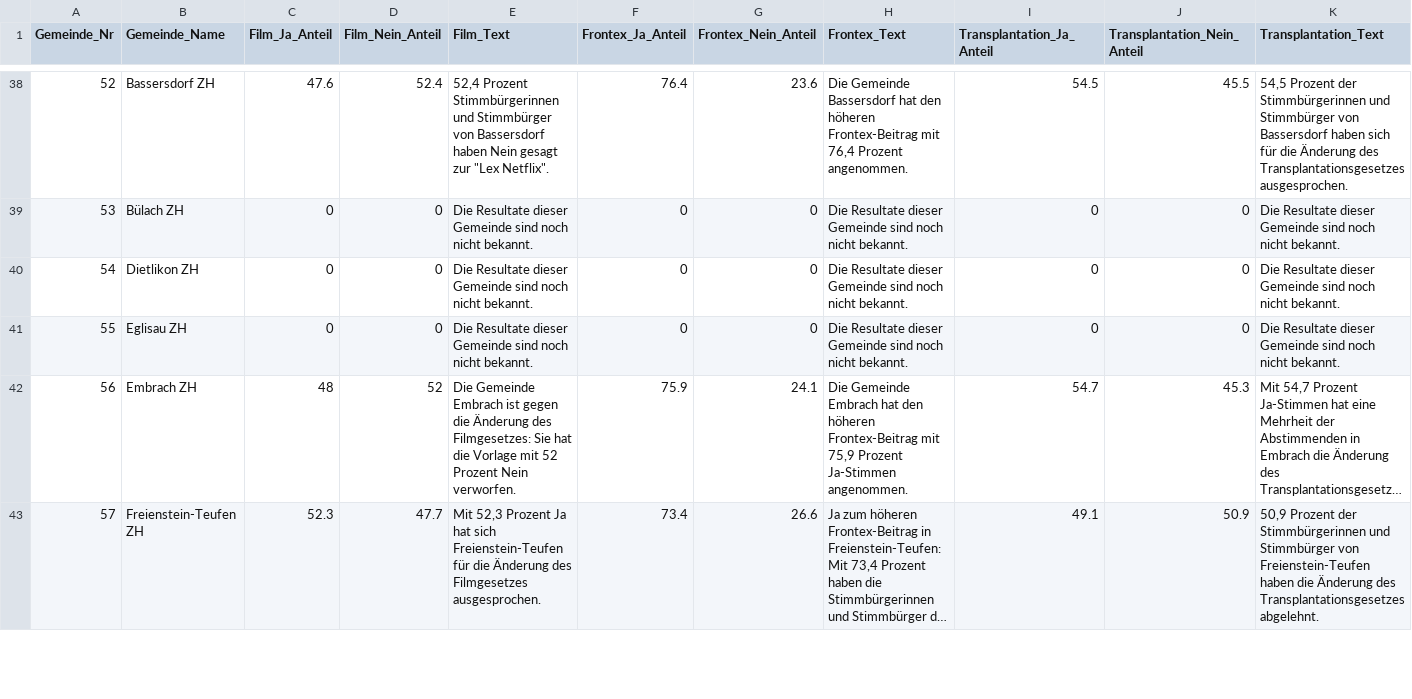
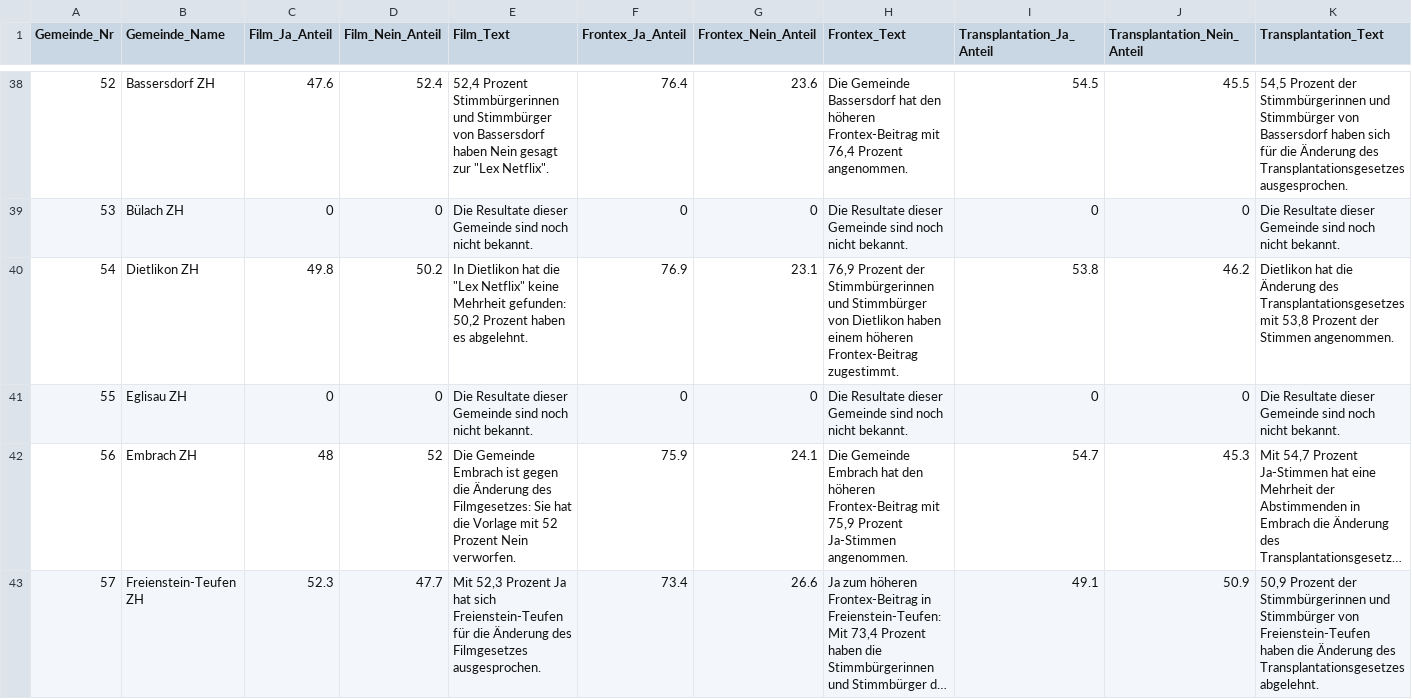
Before and after one commit to awp-finanznachrichten/lena_mai2022, a CSV file: Output/Datenfeed_NAU.csv, drawn as a sheet; only a part is shown, gaps mark what is left out; long unchanged cells end in …; the diff covers the shown part only.

```diff
--- a/Output/Datenfeed_NAU.csv
+++ b/Output/Datenfeed_NAU.csv
@@ -39,3 +39,3 @@
 53,"Bülach ZH",0,0,"Die Resultate dieser Gemeinde sind noch nicht bekannt.",0,0,"Die Resultate dieser Gemeinde sind noch nicht bekannt.",0,0,"Die Resultate dieser Gemeinde sind noch nicht bekannt."
-54,"Dietlikon ZH",0,0,"Die Resultate dieser Gemeinde sind noch nicht bekannt.",0,0,"Die Resultate dieser Gemeinde sind noch nicht bekannt.",0,0,"Die Resultate dieser Gemeinde sind noch nicht bekannt."
+54,"Dietlikon ZH",49.8,50.2,"In Dietlikon hat die ""Lex Netflix"" keine Mehrheit gefunden: 50,2 Prozent haben es abgelehnt.",76.9,23.1,"76,9 Prozent der Stimmbürgerinnen und Stimmbürger von Dietlikon haben einem höheren Frontex-Beitrag zugestimmt.",53.8,46.2,"Dietlikon hat die Änderung des Transplantationsgesetzes mit 53,8 Prozent der Stimmen angenommen."
 55,"Eglisau ZH",0,0,"Die Resultate dieser Gemeinde sind noch nicht bekannt.",0,0,"Die Resultate dieser Gemeinde sind noch nicht bekannt.",0,0,"Die Resultate dieser Gemeinde sind noch nicht bekannt."
```
Also changed, not shown: 54 edited cells elsewhere in this file, Output/Frontex_dw.csv, Output/Frontex_dw_central.csv, 22 other files.
